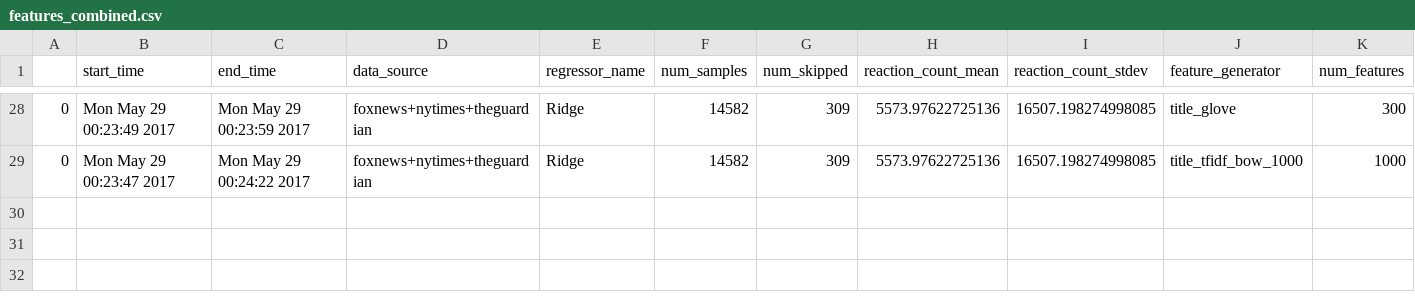
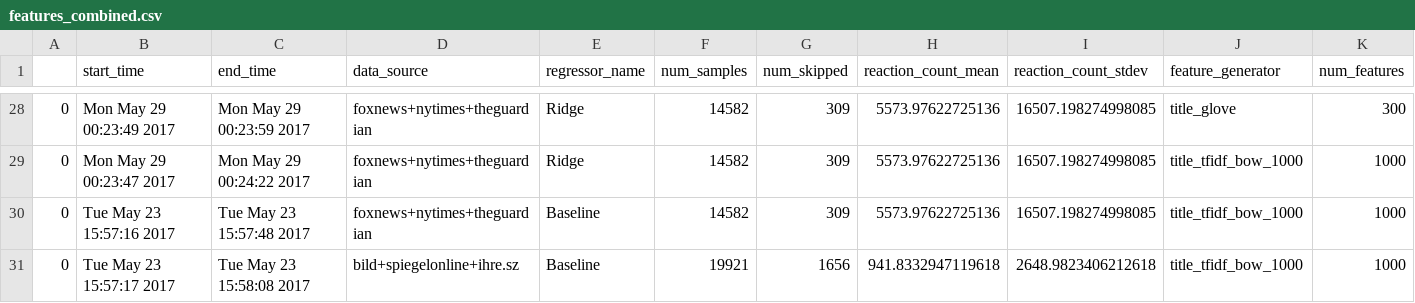
Before and after one commit to RolandColored/emo-predict, a CSV file: results/features_combined.csv, drawn as a sheet; only a part is shown, gaps mark what is left out; rows hold the shown columns only; the diff names each change by its address in the sheet, - before the commit and + after, or states it on an @@ line.

```diff
--- a/results/features_combined.csv
+++ b/results/features_combined.csv
+row 30: 0 | Tue May 23 15:57:16 2017 | Tue May 23 15:57:48 2017 | foxnews+nytimes+theguardian | Baseline | 14582 | 309 | 5573.97622725136 | 16507.198274998085 | title_tfidf_bow_1000 | 1000
+row 31: 0 | Tue May 23 15:57:17 2017 | Tue May 23 15:58:08 2017 | bild+spiegelonline+ihre.sz | Baseline | 19921 | 1656 | 941.8332947119618 | 2648.9823406212618 | title_tfidf_bow_1000 | 1000
```
Also changed, not shown: 3 other files.
